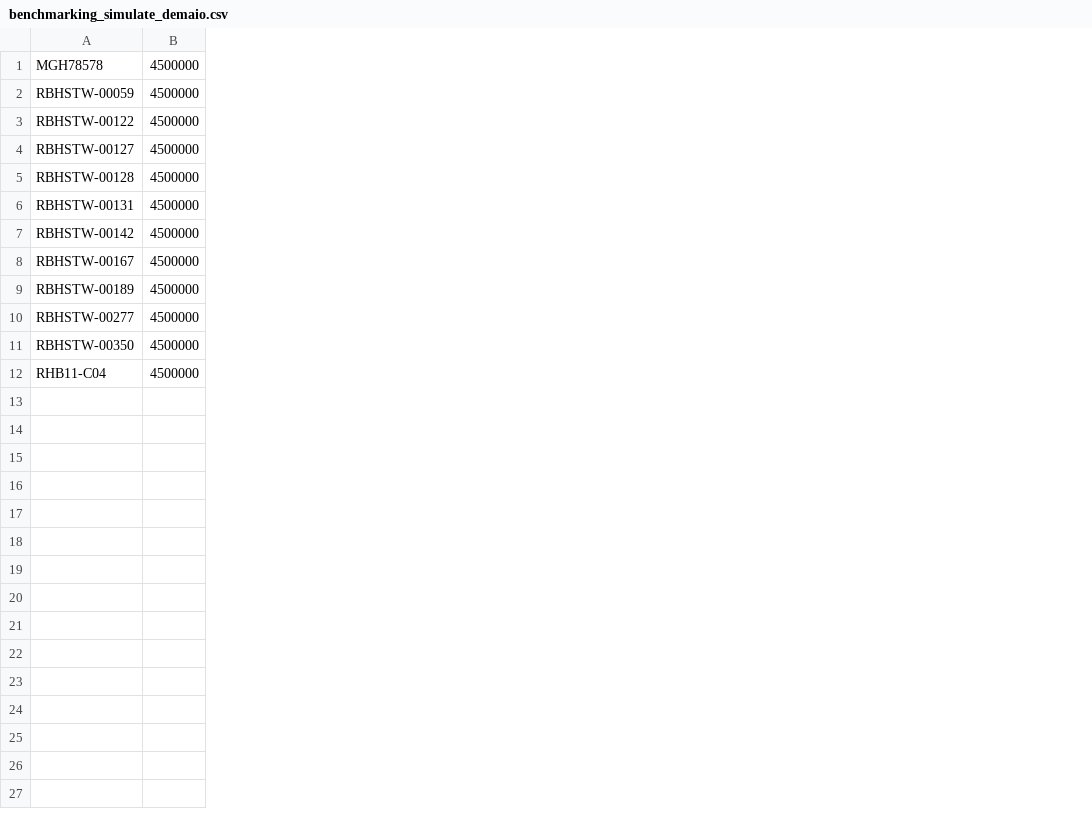
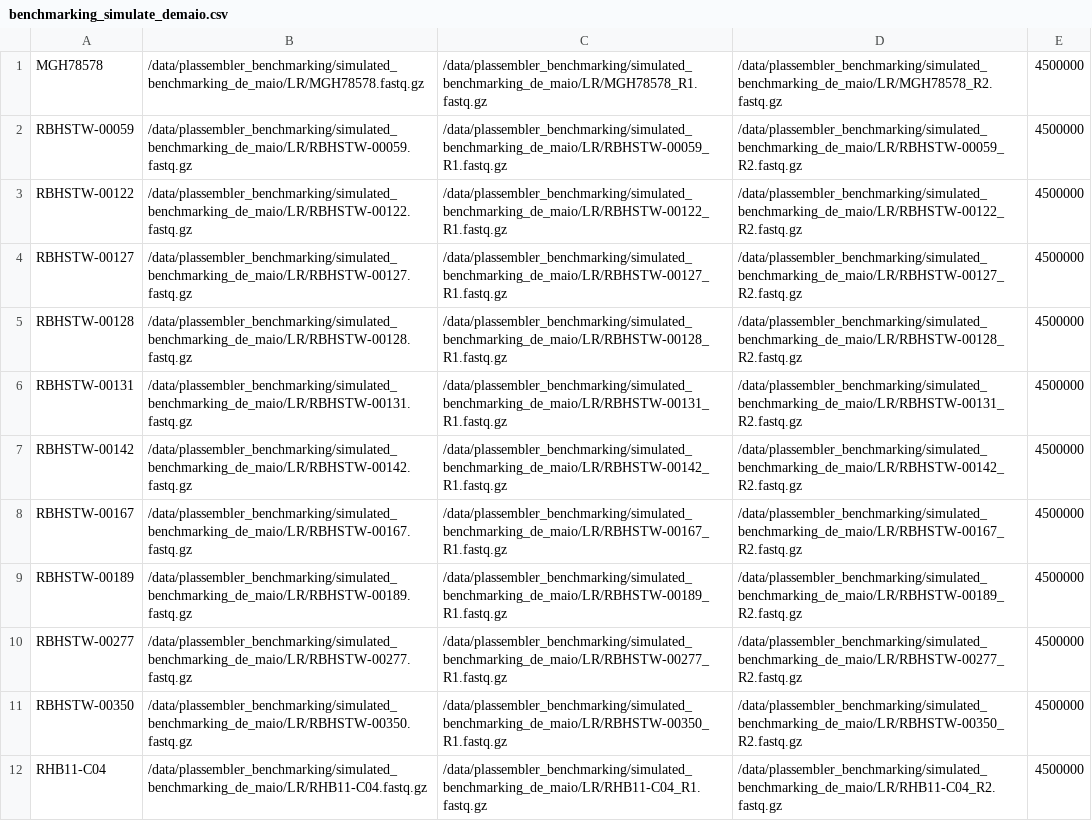
Before and after one commit to gbouras13/plassembler_simulation_benchmarking, a CSV file: benchmarking_simulate_demaio.csv, drawn as a sheet; the diff names each change by its address in the sheet, - before the commit and + after, or states it on an @@ line.

Commit message:
simulated de maio

```diff
--- a/benchmarking_simulate_demaio.csv
+++ b/benchmarking_simulate_demaio.csv
+column B, rows 1-12: /data/plassembler_benchmarking/simulated_benchmarking_de_maio/LR/MGH78578.fastq.gz | /data/plassembler_benchmarking/simulated_benchmarking_de_maio/LR/RBHSTW-00059.fastq.gz | /data/plassembler_benchmarking/simulated_benchmarking_de_maio/LR/RBHSTW-00122.fastq.gz | /data/plassembler_benchmarking/simulated_benchmarking_de_maio/LR/RBHSTW-00127.fastq.gz | /data/plassembler_benchmarking/simulated_benchmarking_de_maio/LR/RBHSTW-00128.fastq.gz | /data/plassembler_benchmarking/simulated_benchmarking_de_maio/LR/RBHSTW-00131.fastq.gz | /data/plassembler_benchmarking/simulated_benchmarking_de_maio/LR/RBHSTW-00142.fastq.gz | /data/plassembler_benchmarking/simulated_benchmarking_de_maio/LR/RBHSTW-00167.fastq.gz | /data/plassembler_benchmarking/simulated_benchmarking_de_maio/LR/RBHSTW-00189.fastq.gz | /data/plassembler_benchmarking/simulated_benchmarking_de_maio/LR/RBHSTW-00277.fastq.gz | /data/plassembler_benchmarking/simulated_benchmarking_de_maio/LR/RBHSTW-00350.fastq.gz | /data/plassembler_benchmarking/simulated_benchmarking_de_maio/LR/RHB11-C04.fastq.gz
+column C, rows 1-12: /data/plassembler_benchmarking/simulated_benchmarking_de_maio/LR/MGH78578_R1.fastq.gz | /data/plassembler_benchmarking/simulated_benchmarking_de_maio/LR/RBHSTW-00059_R1.fastq.gz | /data/plassembler_benchmarking/simulated_benchmarking_de_maio/LR/RBHSTW-00122_R1.fastq.gz | /data/plassembler_benchmarking/simulated_benchmarking_de_maio/LR/RBHSTW-00127_R1.fastq.gz | /data/plassembler_benchmarking/simulated_benchmarking_de_maio/LR/RBHSTW-00128_R1.fastq.gz | /data/plassembler_benchmarking/simulated_benchmarking_de_maio/LR/RBHSTW-00131_R1.fastq.gz | /data/plassembler_benchmarking/simulated_benchmarking_de_maio/LR/RBHSTW-00142_R1.fastq.gz | /data/plassembler_benchmarking/simulated_benchmarking_de_maio/LR/RBHSTW-00167_R1.fastq.gz | /data/plassembler_benchmarking/simulated_benchmarking_de_maio/LR/RBHSTW-00189_R1.fastq.gz | /data/plassembler_benchmarking/simulated_benchmarking_de_maio/LR/RBHSTW-00277_R1.fastq.gz | /data/plassembler_benchmarking/simulated_benchmarking_de_maio/LR/RBHSTW-00350_R1.fastq.gz | /data/plassembler_benchmarking/simulated_benchmarking_de_maio/LR/RHB11-C04_R1.fastq.gz
+column D, rows 1-12: /data/plassembler_benchmarking/simulated_benchmarking_de_maio/LR/MGH78578_R2.fastq.gz | /data/plassembler_benchmarking/simulated_benchmarking_de_maio/LR/RBHSTW-00059_R2.fastq.gz | /data/plassembler_benchmarking/simulated_benchmarking_de_maio/LR/RBHSTW-00122_R2.fastq.gz | /data/plassembler_benchmarking/simulated_benchmarking_de_maio/LR/RBHSTW-00127_R2.fastq.gz | /data/plassembler_benchmarking/simulated_benchmarking_de_maio/LR/RBHSTW-00128_R2.fastq.gz | /data/plassembler_benchmarking/simulated_benchmarking_de_maio/LR/RBHSTW-00131_R2.fastq.gz | /data/plassembler_benchmarking/simulated_benchmarking_de_maio/LR/RBHSTW-00142_R2.fastq.gz | /data/plassembler_benchmarking/simulated_benchmarking_de_maio/LR/RBHSTW-00167_R2.fastq.gz | /data/plassembler_benchmarking/simulated_benchmarking_de_maio/LR/RBHSTW-00189_R2.fastq.gz | /data/plassembler_benchmarking/simulated_benchmarking_de_maio/LR/RBHSTW-00277_R2.fastq.gz | /data/plassembler_benchmarking/simulated_benchmarking_de_maio/LR/RBHSTW-00350_R2.fastq.gz | /data/plassembler_benchmarking/simulated_benchmarking_de_maio/LR/RHB11-C04_R2.fastq.gz
```
Also changed, not shown: 2 other files.
